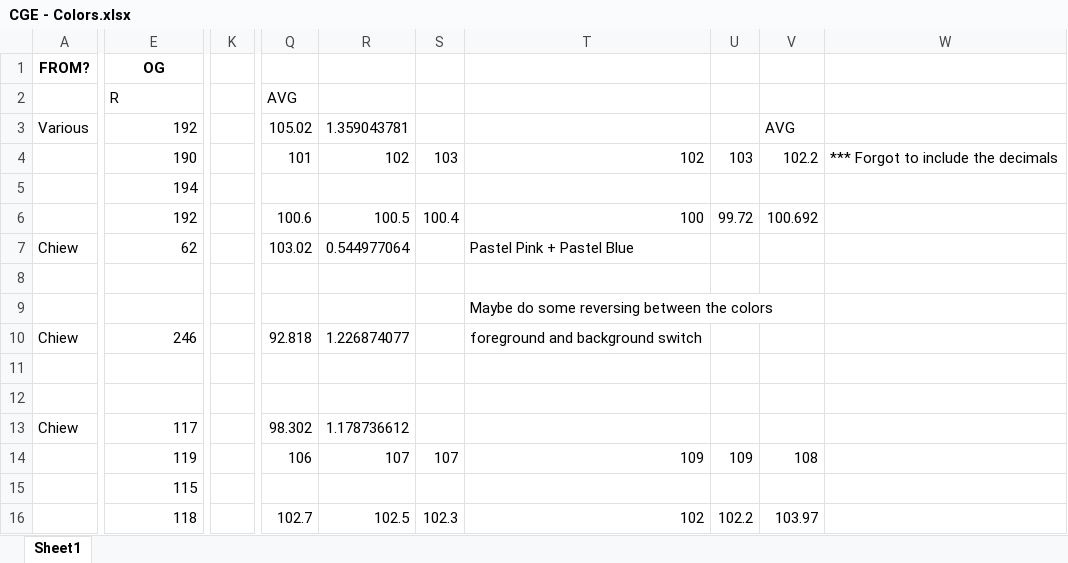
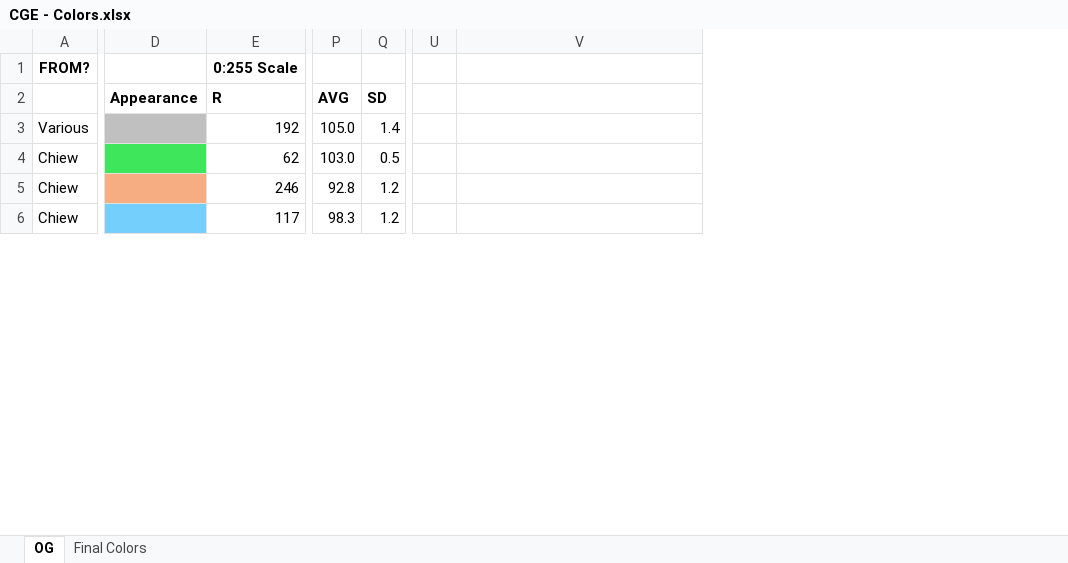
Before and after one commit to sokolhessnerlab/cge, an Excel workbook: CGE/CGE - Colors.xlsx, sheet OG, drawn as a sheet; only a part is shown, gaps mark what is left out; values as stored, in another font and other column widths than the file's, no borders; removed rows and columns are numbered as before the commit, all else as after; rows hold the shown columns only; the diff covers the shown part only; the diff names each change by its address in the sheet, - before the commit and + after, or states it on an @@ line.

Commit message:
Cleaner Color Organization
I organized it so that it is easier to understand... hopefully

```diff
--- a/CGE/CGE - Colors.xlsx (sheet OG)
+++ b/CGE/CGE - Colors.xlsx (sheet OG)
-sheet tab: Sheet1
+sheet tab: OG
+sheet tab: Final Colors
+column D, row 2: Appearance
-column K, empty
-column Q, rows 2-3: AVG | 105.02; row 7: 103.02; row 10: 92.818; row 13: 98.302
-column R, row 3: 1.359043781; row 7: 0.544977064; row 10: 1.226874077; row 13: 1.178736612
-column S, empty
+column P, rows 2-6: AVG | 105.0 | 103.0 | 92.8 | 98.3
+column Q, rows 2-6: SD | 1.4 | 0.5 | 1.2 | 1.2
+column U, empty
-column U, empty
-column V, row 3: AVG
-column W, empty
-E1: OG
+E1: 0:255 Scale
+E1:G1 merged
-E2 bold: off
+E2 bold: on
-row 4:  | 190 |  | 101 | 102 | 103 | 102 | 103 | 102.2 | *** Forgot to include the decimals
-row 5:  | 194
-row 6:  | 192 |  | 100.6 | 100.5 | 100.4 | 100 | 99.72 | 100.692
-V4: Pastel Pink + Pastel Blue
+V4: (empty)
-row 8: (empty)
-row 9:  |  |  |  |  |  | Maybe do some reversing between the colors
-V5: foreground and background switch
+V5: (empty)
-row 11: (empty)
-row 12: (empty)
-row 14:  | 119 |  | 106 | 107 | 107 | 109 | 109 | 108
-row 15:  | 115
-row 16:  | 118 |  | 102.7 | 102.5 | 102.3 | 102 | 102.2 | 103.97
```
Also changed, not shown: 4 added rows, 15 removed rows, 3 added columns, 1 removed column, 10 edited cells, cell formats and merged cells elsewhere in this sheet, formulas that keep their value.
